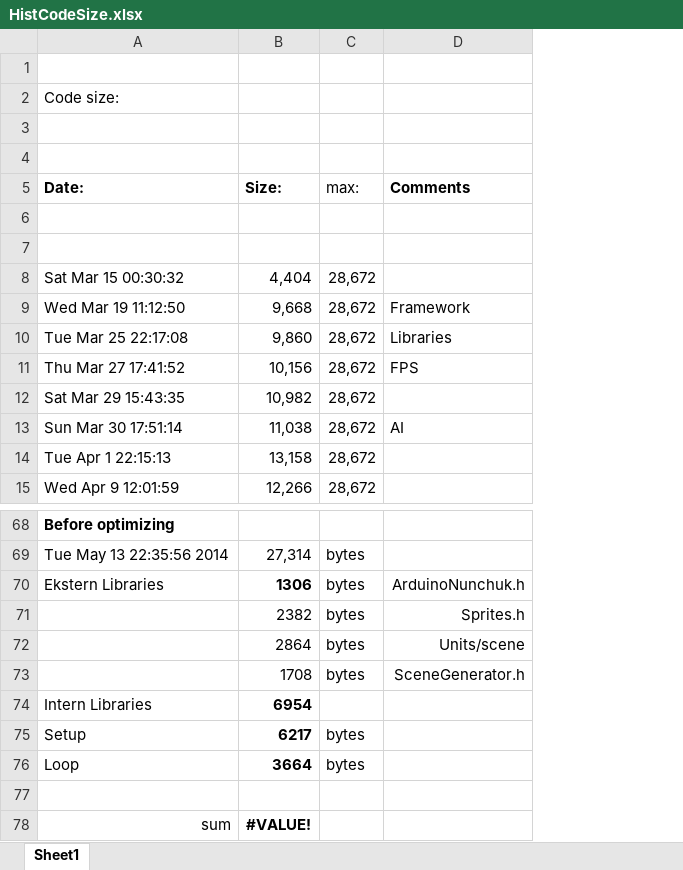
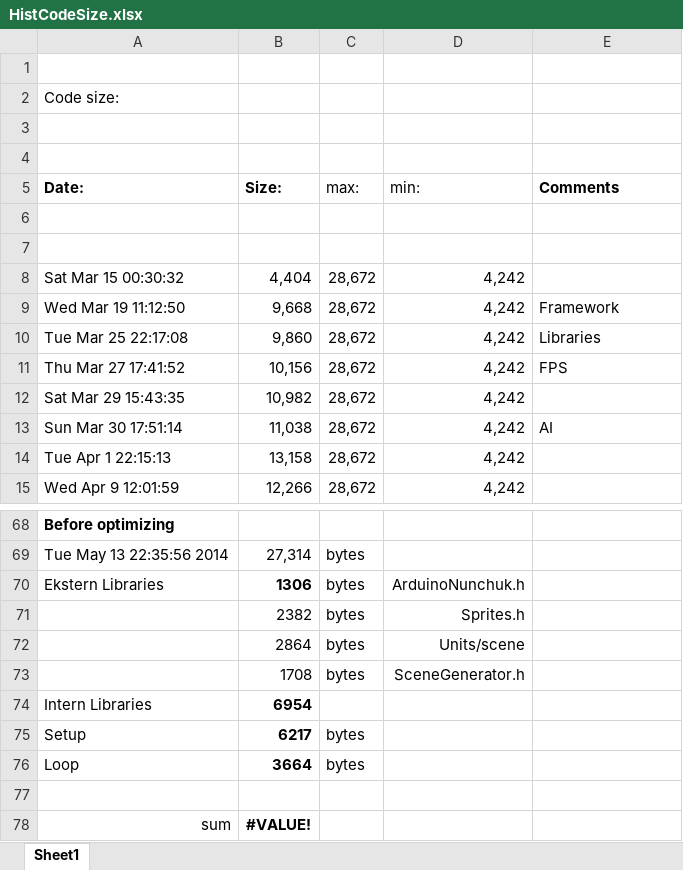
Before and after one commit to Becktor/Fagprojekt, an Excel workbook: Report/Appendix/HistCodeSize.xlsx, sheet Sheet1, drawn as a sheet; only a part is shown, gaps mark what is left out; values as stored, in another font and other column widths than the file's, no borders; charts and pictures not drawn; addresses are those after the commit; the diff names each change by its address in the sheet, - before the commit and + after, or states it on an @@ line.

Commit message:
Chart updated

```diff
--- a/Report/Appendix/HistCodeSize.xlsx (sheet Sheet1)
+++ b/Report/Appendix/HistCodeSize.xlsx (sheet Sheet1)
+column D (min:), rows 8-15: all 4,242; rows 70-73: ArduinoNunchuk.h | Sprites.h | Units/scene | SceneGenerator.h
-E70 (Comments): ArduinoNunchuk.h
+E70 (Comments): (empty)
-E71 (Comments): Sprites.h
+E71 (Comments): (empty)
-E72 (Comments): Units/scene
+E72 (Comments): (empty)
-E73 (Comments): SceneGenerator.h
+E73 (Comments): (empty)
```
Also changed, not shown: charts or pictures.
